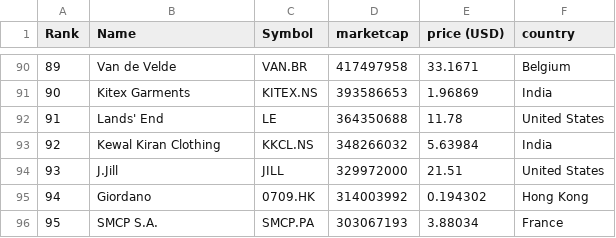
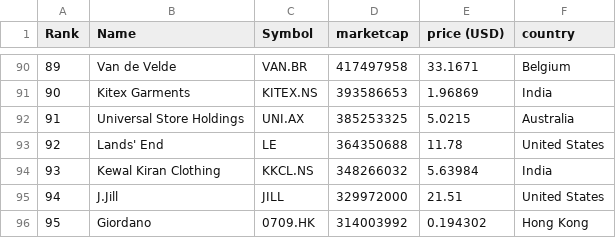
Before and after one commit to stephcarrv/merida-june-6-2024, a CSV file: companies-all.csv, drawn as a sheet; only a part is shown, gaps mark what is left out; the shorter side is filled out with more unchanged rows; addresses are those after the commit; the diff names each change by its address in the sheet, - before the commit and + after, or states it on an @@ line.

```diff
--- a/companies-all.csv
+++ b/companies-all.csv
+row 92: 91 | Universal Store Holdings | UNI.AX | 385253325 | 5.0215 | Australia
@@ column A (Rank) renumbered from row 93 down @@
```
Also changed, not shown: companies_france.csv, companies_germany.csv, 1 other file.
